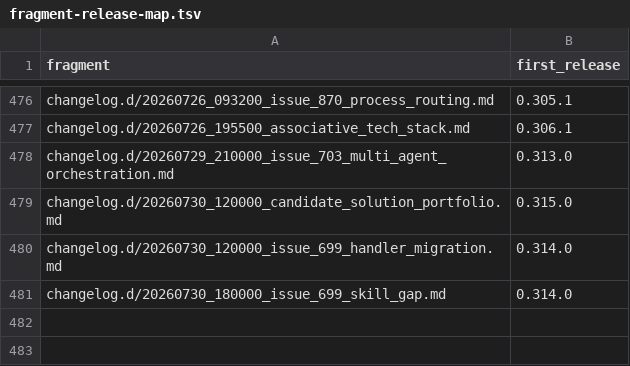
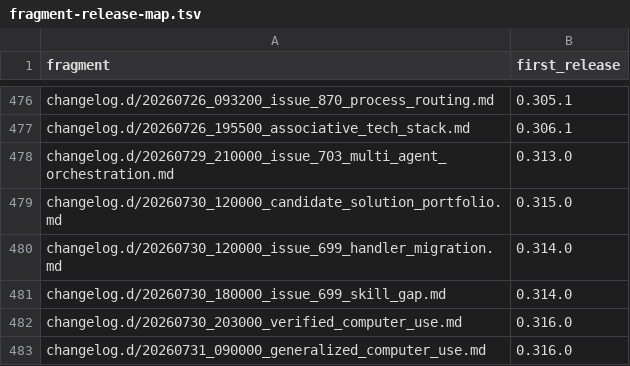
Before and after one commit to link-assistant/formal-ai, a TSV file: docs/case-studies/issue-711/fragment-release-map.tsv, drawn as a sheet; only a part is shown, gaps mark what is left out.

```diff
--- a/docs/case-studies/issue-711/fragment-release-map.tsv
+++ b/docs/case-studies/issue-711/fragment-release-map.tsv
@@ -481 +481,3 @@ changelog.d/20260730_120000_issue_699_handler_migration.md	0.314.0
 changelog.d/20260730_180000_issue_699_skill_gap.md	0.314.0
+changelog.d/20260730_203000_verified_computer_use.md	0.316.0
+changelog.d/20260731_090000_generalized_computer_use.md	0.316.0
```
Also changed, not shown: 6 other files.
